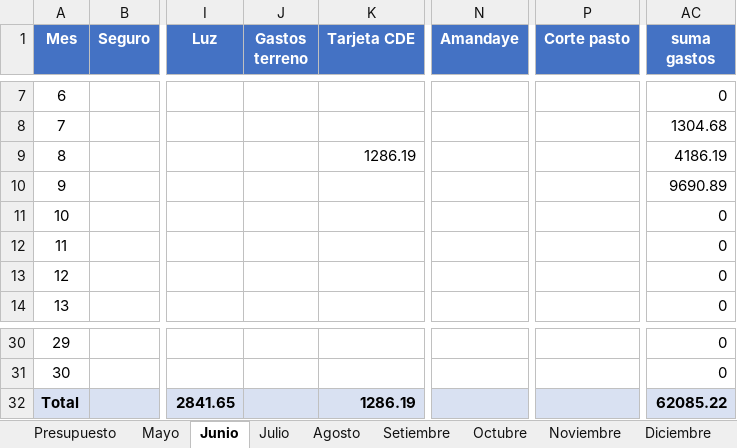
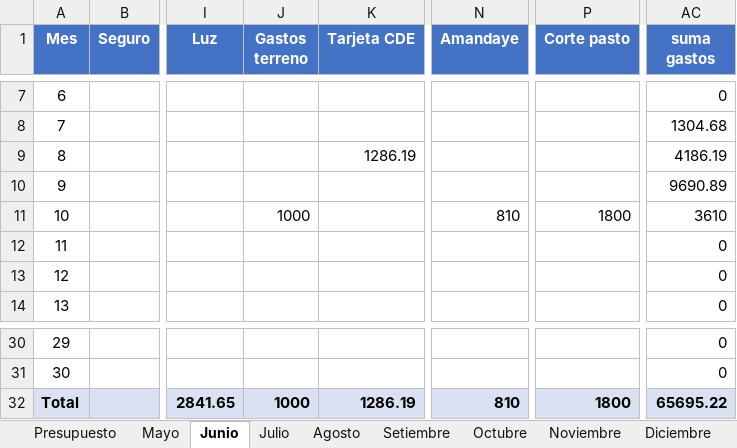
Before and after one commit to PersonalCasa/Presupuesto, an Excel workbook: Presupuesto_2026.xlsx, sheet Junio, drawn as a sheet; only a part is shown, gaps mark what is left out; values as stored, in another font and other column widths than the file's, no borders; the diff names each change by its address in the sheet, - before the commit and + after, or states it on an @@ line.

```diff
--- a/Presupuesto_2026.xlsx (sheet Junio)
+++ b/Presupuesto_2026.xlsx (sheet Junio)
-J11 (Gastos terreno): (empty)
+J11 (Gastos terreno): 1000
-N11 (Amandaye): (empty)
+N11 (Amandaye): 810
-P11 (Corte pasto): (empty)
+P11 (Corte pasto): 1800
-AC11 (suma gastos): 0
+AC11 (suma gastos): 3610
-J32 (Gastos terreno): (empty)
+J32 (Gastos terreno): 1000
-N32 (Amandaye): (empty)
+N32 (Amandaye): 810
-P32 (Corte pasto): (empty)
+P32 (Corte pasto): 1800
-AC32 (suma gastos): 62085.22
+AC32 (suma gastos): 65695.22
```
Also changed, not shown: sheet Presupuesto.
